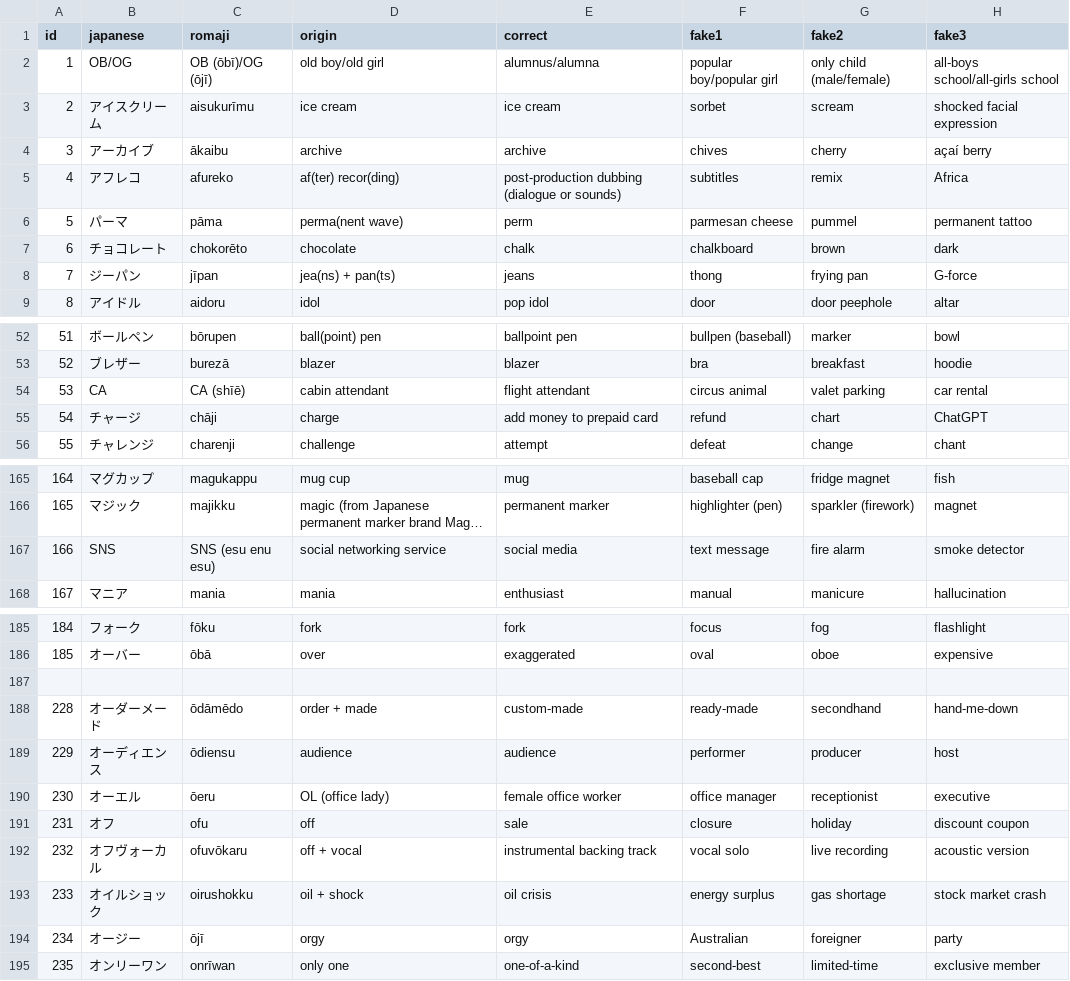
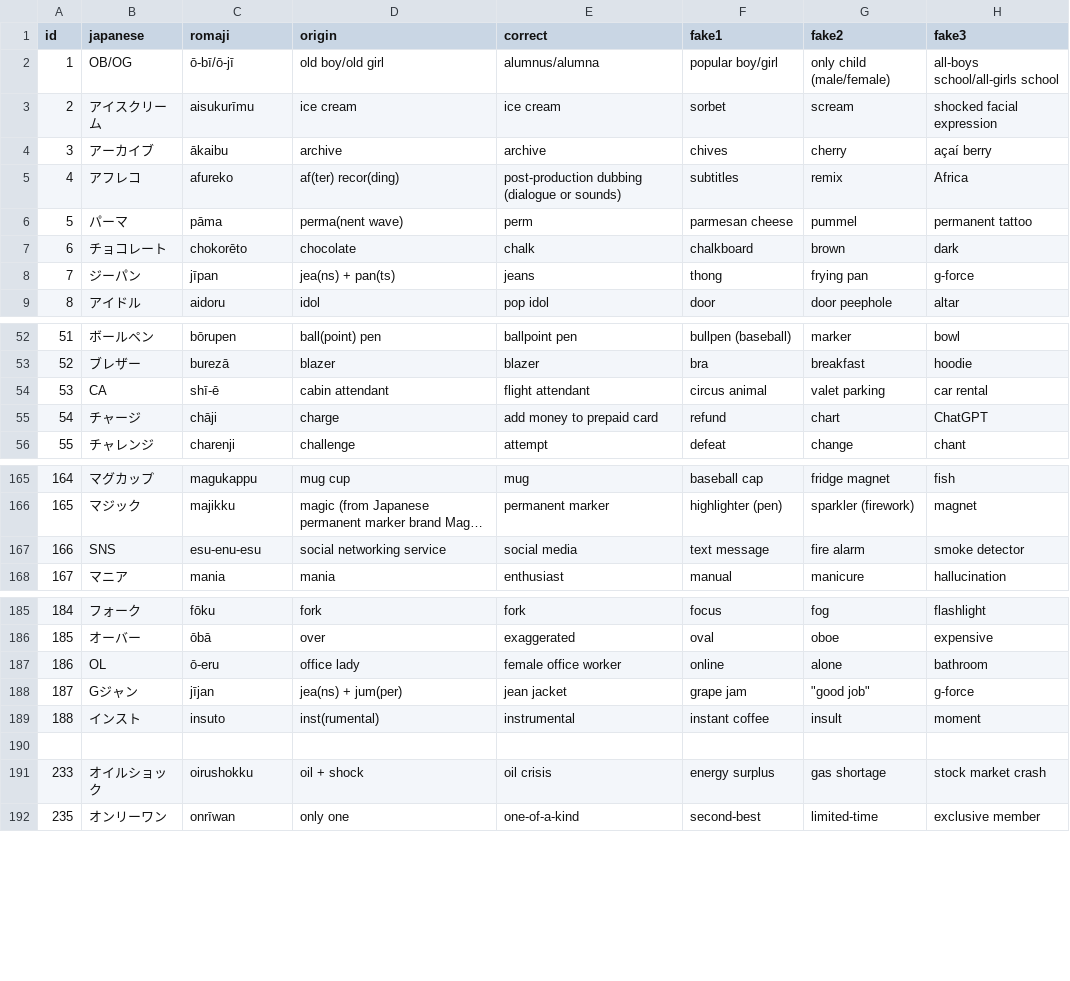
Before and after one commit to franzutermohlen/gairaigo_guess, a CSV file: public/english_gairaigo_and_wasei_eigo_terms.csv, drawn as a sheet; only a part is shown, gaps mark what is left out; long unchanged cells end in …; removed rows and columns are numbered as before the commit, all else as after; the diff covers the shown part only; the diff names each change by its address in the sheet, - before the commit and + after, or states it on an @@ line.

Commit message:
Continued cleaning data

```diff
--- a/public/english_gairaigo_and_wasei_eigo_terms.csv
+++ b/public/english_gairaigo_and_wasei_eigo_terms.csv
-C2 (romaji): OB (ōbī)/OG (ōjī)
+C2 (romaji): ō-bī/ō-jī
-F2 (fake1): popular boy/popular girl
+F2 (fake1): popular boy/girl
-H8 (fake3): G-force
+H8 (fake3): g-force
-C54 (romaji): CA (shīē)
+C54 (romaji): shī-ē
-C167 (romaji): SNS (esu enu esu)
+C167 (romaji): esu-enu-esu
+row 187: 186 | OL | ō-eru | office lady | female office worker | online | alone | bathroom
+row 188: 187 | Gジャン | jījan | jea(ns) + jum(per) | jean jacket | grape jam | "good job" | g-force
+row 189: 188 | インスト | insuto | inst(rumental) | instrumental | instant coffee | insult | moment
-row 188: 228 | オーダーメード | ōdāmēdo | order + made | custom-made | ready-made | secondhand | hand-me-down
-row 189: 229 | オーディエンス | ōdiensu | audience | audience | performer | producer | host
-row 190: 230 | オーエル | ōeru | OL (office lady) | female office worker | office manager | receptionist | executive
-row 191: 231 | オフ | ofu | off | sale | closure | holiday | discount coupon
-row 192: 232 | オフヴォーカル | ofuvōkaru | off + vocal | instrumental backing track | vocal solo | live recording | acoustic version
-row 194: 234 | オージー | ōjī | orgy | orgy | Australian | foreigner | party
```
Also changed, not shown: 1 edited cell elsewhere in this file.
